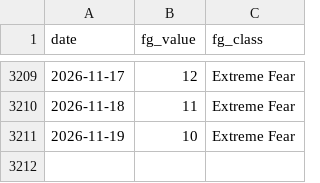
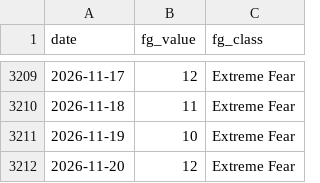
Before and after one commit to bautiaraujo/sol-sentiment-dashboard-visionaris, a CSV file: data/fear_greed.csv, drawn as a sheet; only a part is shown, gaps mark what is left out; the diff names each change by its address in the sheet, - before the commit and + after, or states it on an @@ line.

```diff
--- a/data/fear_greed.csv
+++ b/data/fear_greed.csv
+row 3212: 2026-11-20 | 12 | Extreme Fear
```
Also changed, not shown: data/solana_prices.csv, 2 other files.
